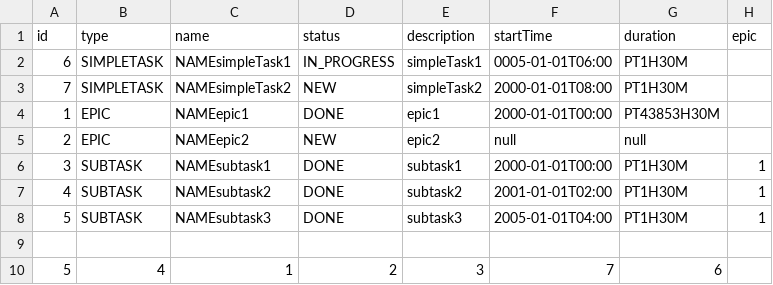
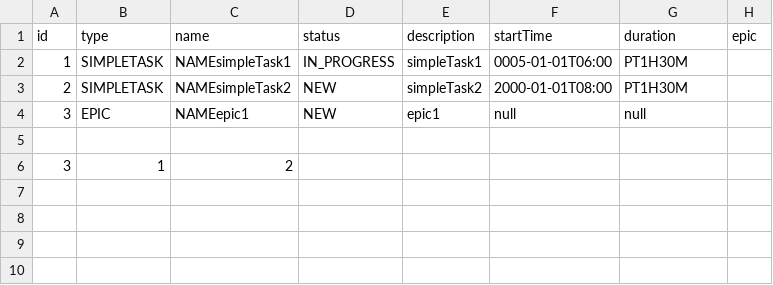
Before and after one commit to SavaStyle/java-kanban, a CSV file: save/save.csv, drawn as a sheet.

```diff
--- a/save/save.csv
+++ b/save/save.csv
@@ -1,10 +1,6 @@
 id,type,name,status,description,startTime,duration,epic
-6,SIMPLETASK,NAMEsimpleTask1,IN_PROGRESS,simpleTask1,0005-01-01T06:00,PT1H30M
-7,SIMPLETASK,NAMEsimpleTask2,NEW,simpleTask2,2000-01-01T08:00,PT1H30M
-1,EPIC,NAMEepic1,DONE,epic1,2000-01-01T00:00,PT43853H30M
-2,EPIC,NAMEepic2,NEW,epic2,null,null
-3,SUBTASK,NAMEsubtask1,DONE,subtask1,2000-01-01T00:00,PT1H30M,1
-4,SUBTASK,NAMEsubtask2,DONE,subtask2,2001-01-01T02:00,PT1H30M,1
-5,SUBTASK,NAMEsubtask3,DONE,subtask3,2005-01-01T04:00,PT1H30M,1
+1,SIMPLETASK,NAMEsimpleTask1,IN_PROGRESS,simpleTask1,0005-01-01T06:00,PT1H30M
+2,SIMPLETASK,NAMEsimpleTask2,NEW,simpleTask2,2000-01-01T08:00,PT1H30M
+3,EPIC,NAMEepic1,NEW,epic1,null,null
 
-5,4,1,2,3,7,6,
+3,1,2,
```
Also changed, not shown: 7 other files.
